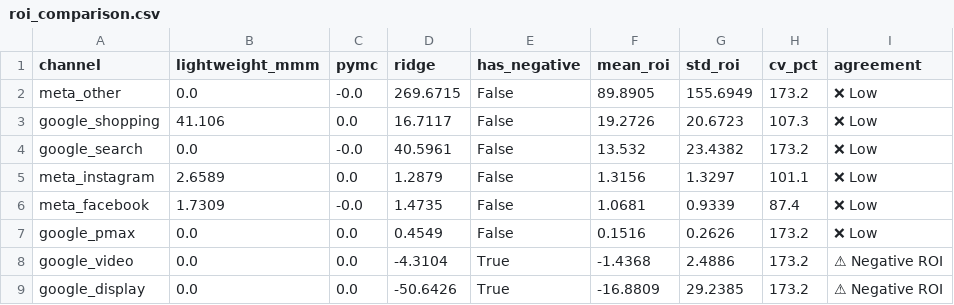
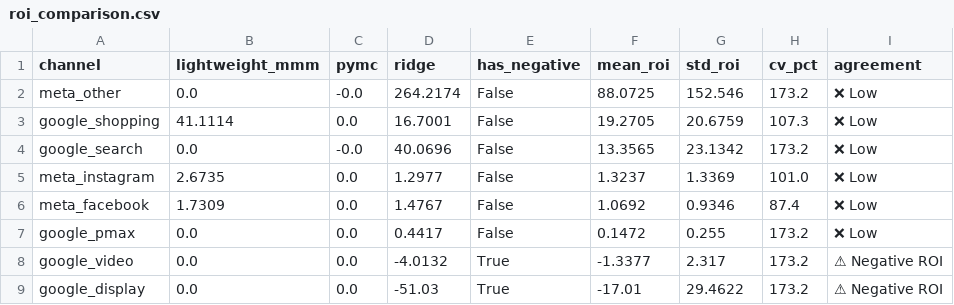
Before and after one commit to ScarlettQiu/prismmmm, a CSV file: results/roi_comparison.csv, drawn as a sheet; the diff names each change by its address in the sheet, - before the commit and + after, or states it on an @@ line.

```diff
--- a/results/roi_comparison.csv
+++ b/results/roi_comparison.csv
-D2 (ridge): 269.6715
+D2 (ridge): 264.2174
-F2 (mean_roi): 89.8905
+F2 (mean_roi): 88.0725
-G2 (std_roi): 155.6949
+G2 (std_roi): 152.546
-B3 (lightweight_mmm): 41.106
+B3 (lightweight_mmm): 41.1114
-D3 (ridge): 16.7117
+D3 (ridge): 16.7001
-F3 (mean_roi): 19.2726
+F3 (mean_roi): 19.2705
-G3 (std_roi): 20.6723
+G3 (std_roi): 20.6759
-D4 (ridge): 40.5961
+D4 (ridge): 40.0696
-F4 (mean_roi): 13.532
+F4 (mean_roi): 13.3565
-G4 (std_roi): 23.4382
+G4 (std_roi): 23.1342
-B5 (lightweight_mmm): 2.6589
+B5 (lightweight_mmm): 2.6735
-D5 (ridge): 1.2879
+D5 (ridge): 1.2977
-F5 (mean_roi): 1.3156
+F5 (mean_roi): 1.3237
-G5 (std_roi): 1.3297
+G5 (std_roi): 1.3369
-H5 (cv_pct): 101.1
+H5 (cv_pct): 101.0
-C6 (pymc): -0.0
+C6 (pymc): 0.0
-D6 (ridge): 1.4735
+D6 (ridge): 1.4767
-F6 (mean_roi): 1.0681
+F6 (mean_roi): 1.0692
-G6 (std_roi): 0.9339
+G6 (std_roi): 0.9346
-D7 (ridge): 0.4549
+D7 (ridge): 0.4417
-F7 (mean_roi): 0.1516
+F7 (mean_roi): 0.1472
-G7 (std_roi): 0.2626
+G7 (std_roi): 0.255
-D8 (ridge): -4.3104
+D8 (ridge): -4.0132
-F8 (mean_roi): -1.4368
+F8 (mean_roi): -1.3377
-G8 (std_roi): 2.4886
+G8 (std_roi): 2.317
-D9 (ridge): -50.6426
+D9 (ridge): -51.03
-F9 (mean_roi): -16.8809
+F9 (mean_roi): -17.01
-G9 (std_roi): 29.2385
+G9 (std_roi): 29.4622
```
Also changed, not shown: results/contribution_comparison.csv, results/model_fit.csv, 3 other files.
